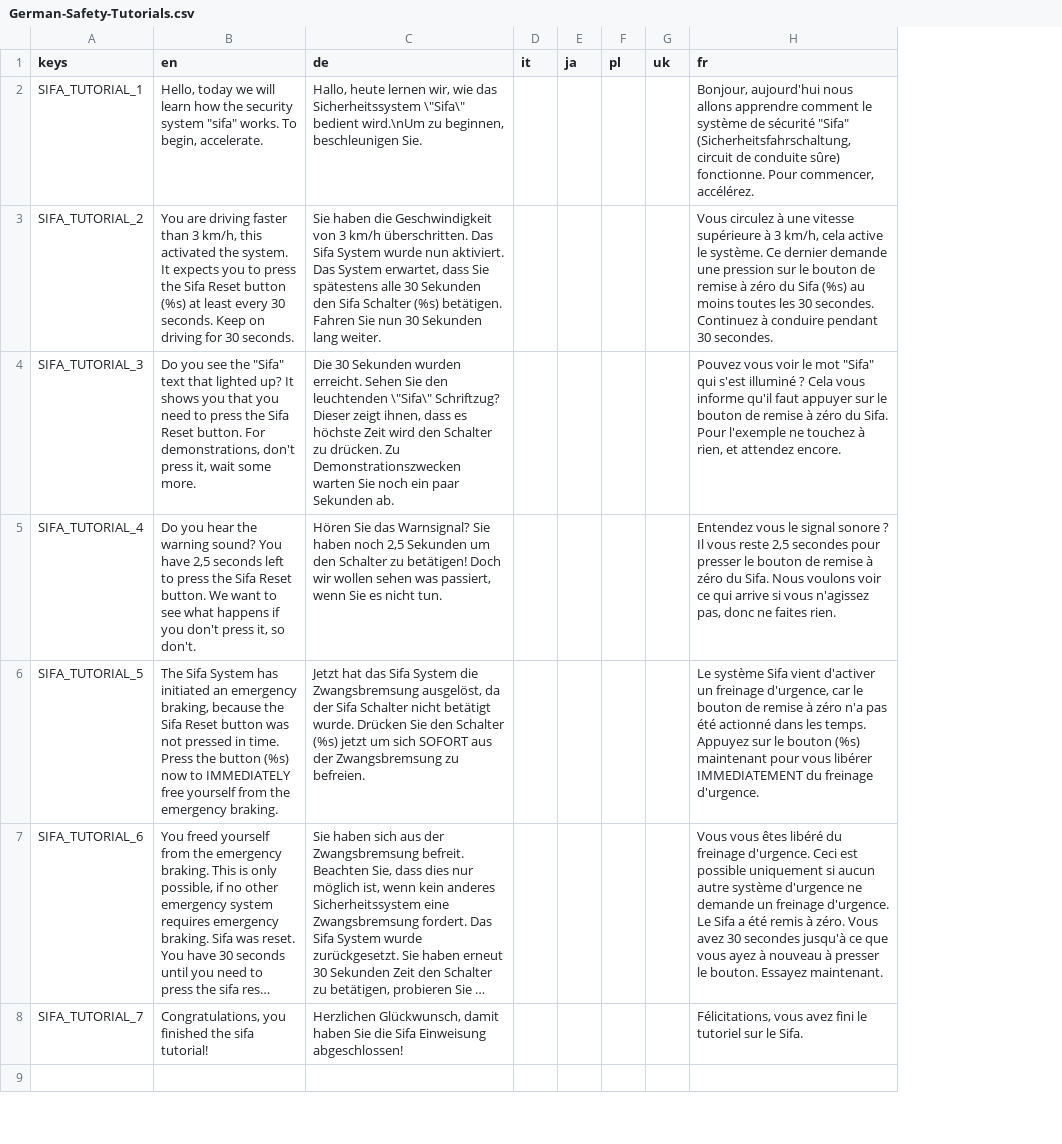
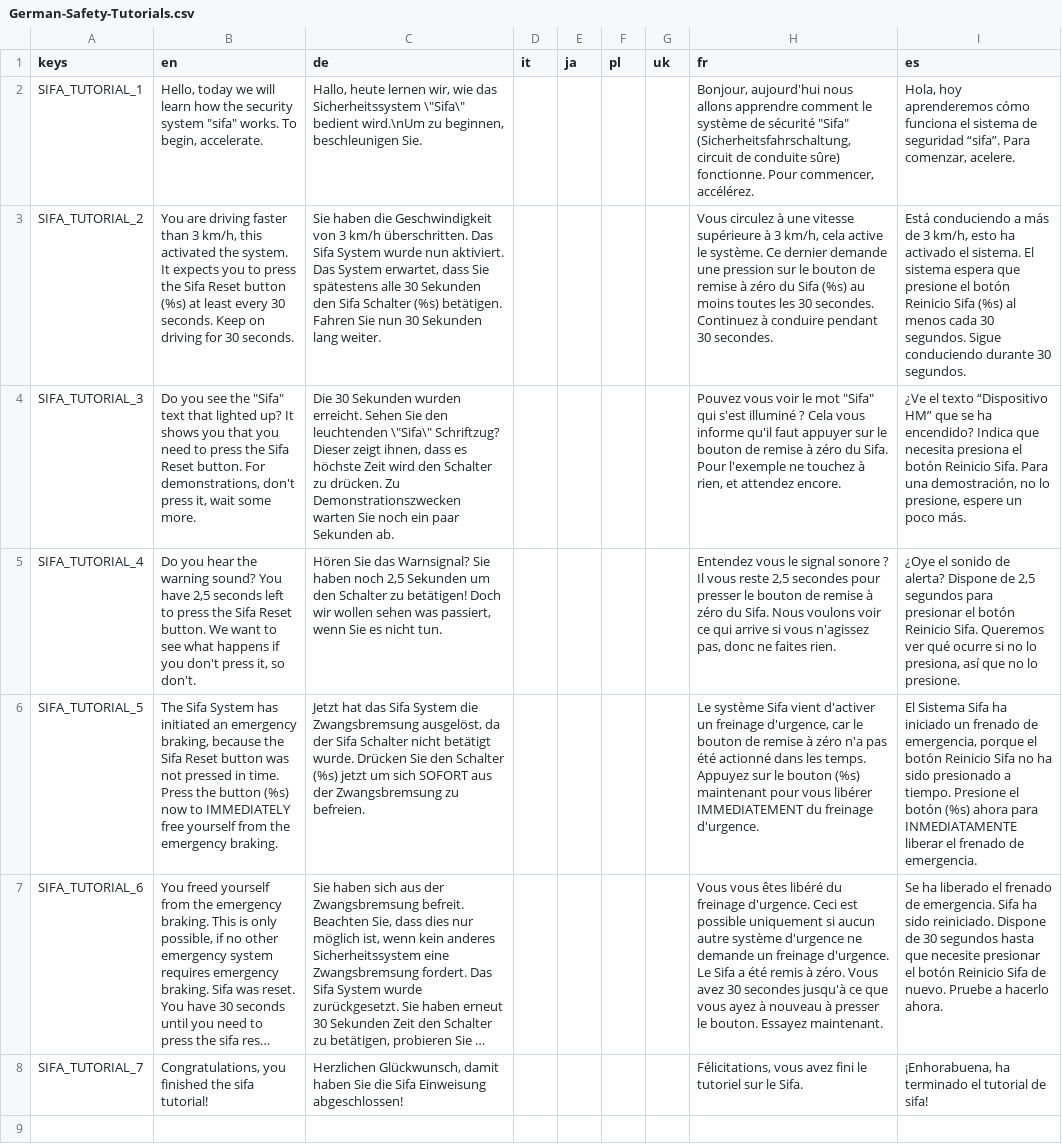
Before and after one commit to Libre-TrainSim/Libre-TrainSim, a CSV file: src/Translations/German-Safety-Tutorials.csv, drawn as a sheet; only a part is shown; long unchanged cells end in …; the diff names each change by its address in the sheet, - before the commit and + after, or states it on an @@ line.

```diff
--- a/src/Translations/German-Safety-Tutorials.csv
+++ b/src/Translations/German-Safety-Tutorials.csv
+column I (es), rows 2-8: Hola, hoy aprenderemos cómo funciona el sistema de seguridad “sifa”. Para comenzar, acelere. | Está conduciendo a más de 3 km/h, esto ha activado el sistema. El sistema espera que presione el botón Reinicio Sifa (%s) al menos cada 30 segundos. Sigue conduciendo durante 30 segundos. | ¿Ve el texto “Dispositivo HM” que se ha encendido? Indica que necesita presiona el botón Reinicio Sifa. Para una demostración, no lo presione, espere un poco más. | ¿Oye el sonido de alerta? Dispone de 2,5 segundos para presionar el botón Reinicio Sifa. Queremos ver qué ocurre si no lo presiona, así que no lo presione. | El Sistema Sifa ha iniciado un frenado de emergencia, porque el botón Reinicio Sifa no ha sido presionado a tiempo. Presione el botón (%s) ahora para INMEDIATAMENTE liberar el frenado de emergencia. | Se ha liberado el frenado de emergencia. Sifa ha sido reiniciado. Dispone de 30 segundos hasta que necesite presionar el botón Reinicio Sifa de nuevo. Pruebe a hacerlo ahora. | ¡Enhorabuena, ha terminado el tutorial de sifa!
```
Also changed, not shown: src/Translations/Ingame.csv, src/Translations/MainMenu.csv, 3 other files.
